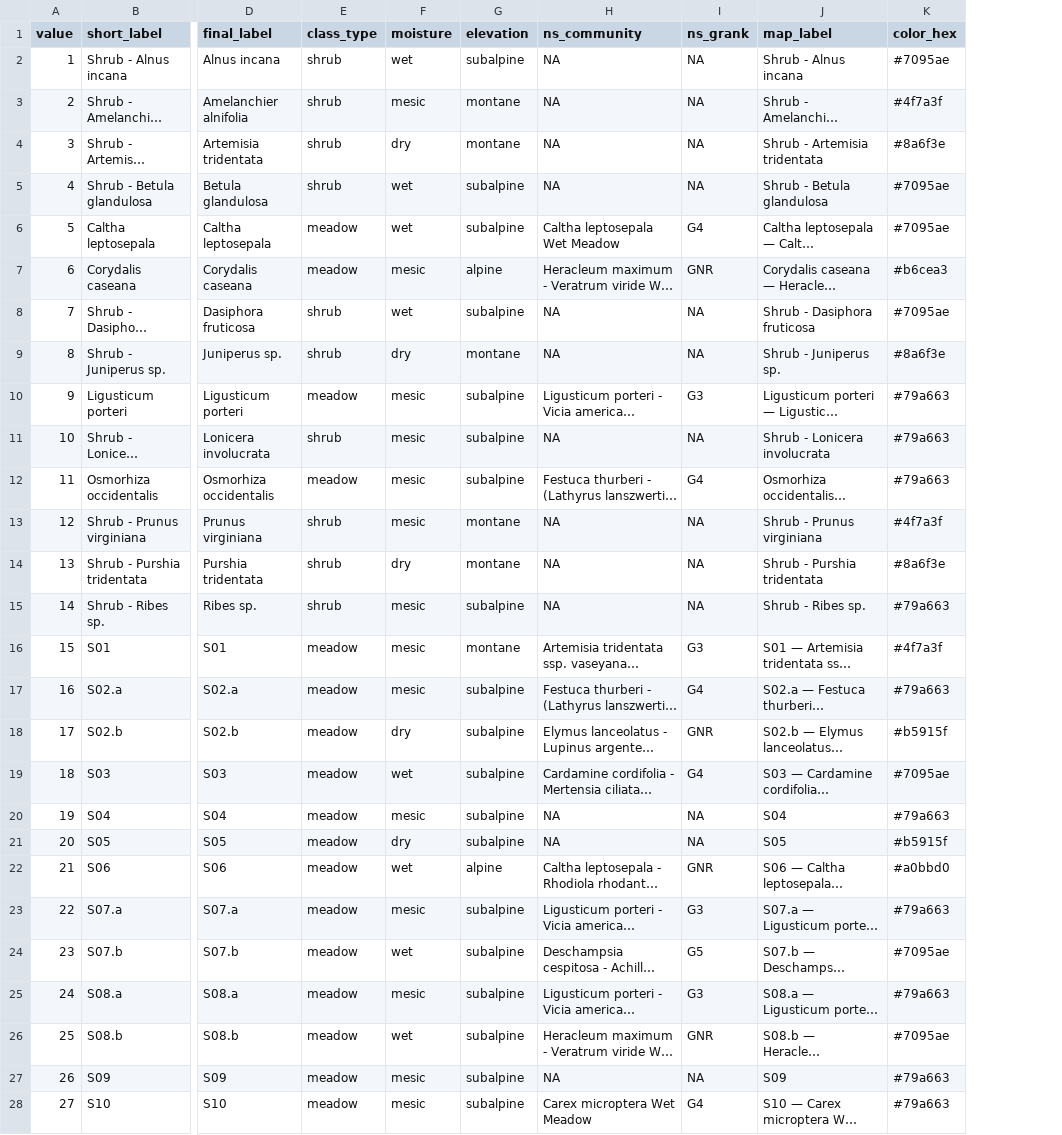
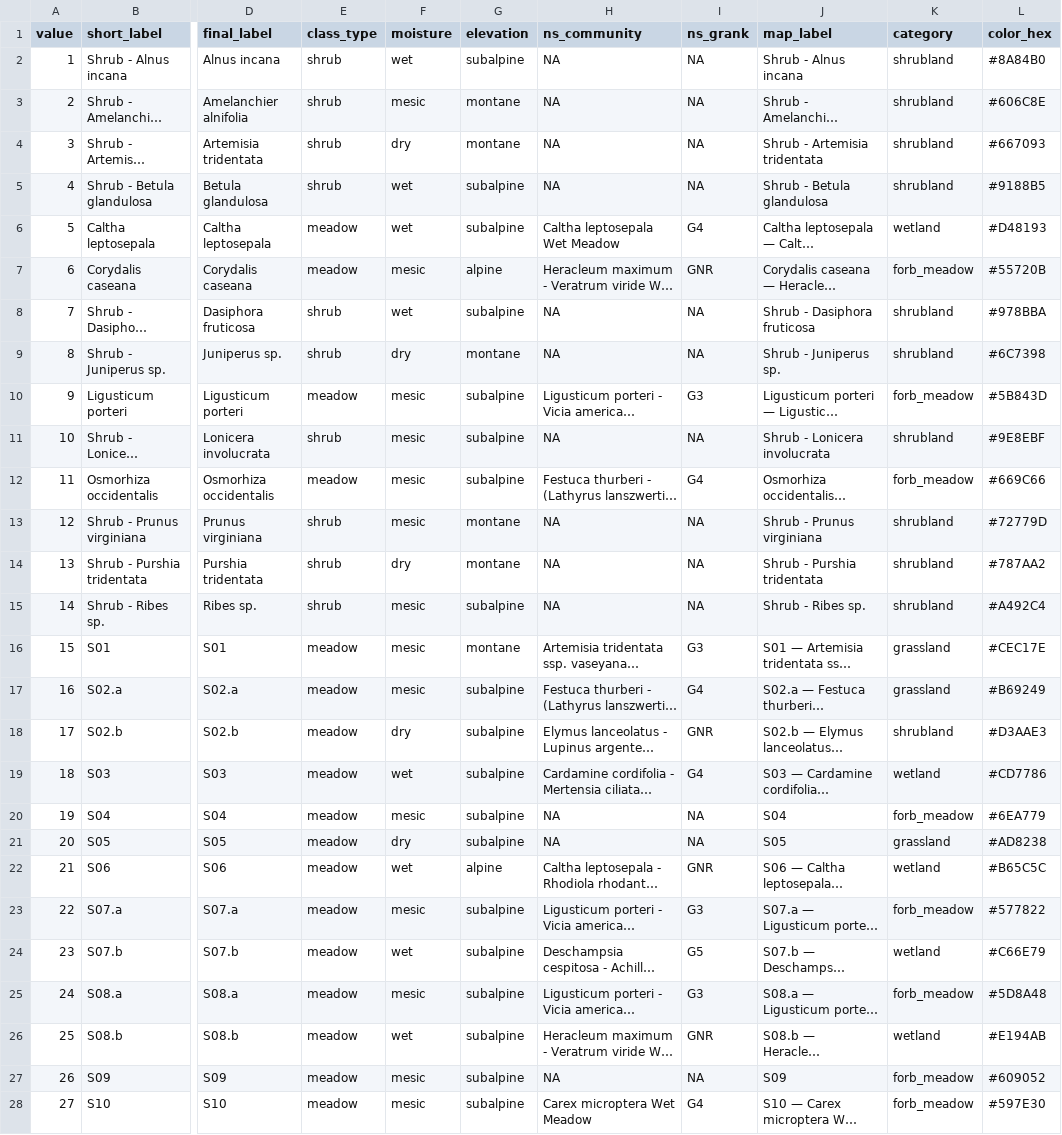
Before and after one commit to rmbl-chess/CHESS_meadow_clustering, a CSV file: data/derived/aop_classified/class_lookup_labeled.csv, drawn as a sheet; only a part is shown, gaps mark what is left out; long unchanged cells end in …; addresses are those after the commit; the diff covers the shown part only; the diff names each change by its address in the sheet, - before the commit and + after, or states it on an @@ line.

```diff
--- a/data/derived/aop_classified/class_lookup_labeled.csv
+++ b/data/derived/aop_classified/class_lookup_labeled.csv
+column K (category), rows 2-28: shrubland | shrubland | shrubland | shrubland | wetland | forb_meadow | shrubland | shrubland | forb_meadow | shrubland | forb_meadow | shrubland | shrubland | shrubland | grassland | grassland | shrubland | wetland | forb_meadow | grassland | wetland | forb_meadow | wetland | forb_meadow | wetland | forb_meadow | forb_meadow
-L2 (color_hex): #7095ae
+L2 (color_hex): #8A84B0
-L3 (color_hex): #4f7a3f
+L3 (color_hex): #606C8E
-L4 (color_hex): #8a6f3e
+L4 (color_hex): #667093
-L5 (color_hex): #7095ae
+L5 (color_hex): #9188B5
-L6 (color_hex): #7095ae
+L6 (color_hex): #D48193
-L7 (color_hex): #b6cea3
+L7 (color_hex): #55720B
-L8 (color_hex): #7095ae
+L8 (color_hex): #978BBA
-L9 (color_hex): #8a6f3e
+L9 (color_hex): #6C7398
-L10 (color_hex): #79a663
+L10 (color_hex): #5B843D
-L11 (color_hex): #79a663
+L11 (color_hex): #9E8EBF
-L12 (color_hex): #79a663
+L12 (color_hex): #669C66
-L13 (color_hex): #4f7a3f
+L13 (color_hex): #72779D
-L14 (color_hex): #8a6f3e
+L14 (color_hex): #787AA2
-L15 (color_hex): #79a663
+L15 (color_hex): #A492C4
-L16 (color_hex): #4f7a3f
+L16 (color_hex): #CEC17E
-L17 (color_hex): #79a663
+L17 (color_hex): #B69249
-L18 (color_hex): #b5915f
+L18 (color_hex): #D3AAE3
-L19 (color_hex): #7095ae
+L19 (color_hex): #CD7786
-L20 (color_hex): #79a663
+L20 (color_hex): #6EA779
-L21 (color_hex): #b5915f
+L21 (color_hex): #AD8238
-L22 (color_hex): #a0bbd0
+L22 (color_hex): #B65C5C
-L23 (color_hex): #79a663
+L23 (color_hex): #577822
-L24 (color_hex): #7095ae
+L24 (color_hex): #C66E79
-L25 (color_hex): #79a663
+L25 (color_hex): #5D8A48
-L26 (color_hex): #7095ae
+L26 (color_hex): #E194AB
-L27 (color_hex): #79a663
+L27 (color_hex): #609052
-L28 (color_hex): #79a663
+L28 (color_hex): #597E30
```
Also changed, not shown: 23 edited cells elsewhere in this file, data/derived/class_summary_table.csv, data/derived/inference_pixel_distances.csv, 21 other files.
